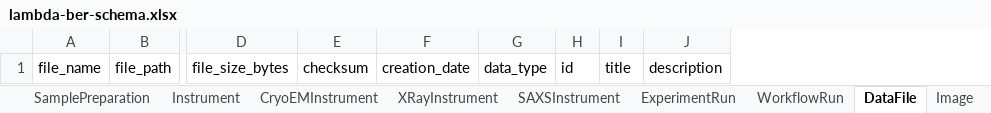
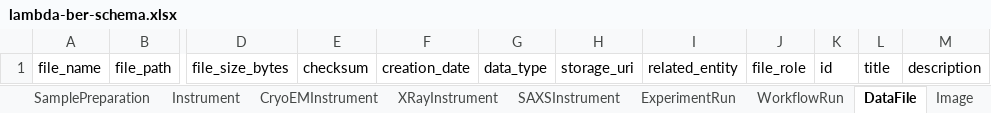
Before and after one commit to lambda-ber/lambda-ber-schema, an Excel workbook: assets/excel/lambda-ber-schema.xlsx, sheet DataFile, drawn as a sheet; only a part is shown, gaps mark what is left out; values as stored, in another font and other column widths than the file's, no borders; the diff names each change by its address in the sheet, - before the commit and + after, or states it on an @@ line.

```diff
--- a/assets/excel/lambda-ber-schema.xlsx (sheet DataFile)
+++ b/assets/excel/lambda-ber-schema.xlsx (sheet DataFile)
+column H, row 1: storage_uri
+column I, row 1: related_entity
+column J, row 1: file_role
```
Also changed, not shown: sheet ExperimentRun, sheet CryoEMInstrument, sheet CryoEMPreparation, sheet WorkflowRun, other sheet tabs, 11 other files.
